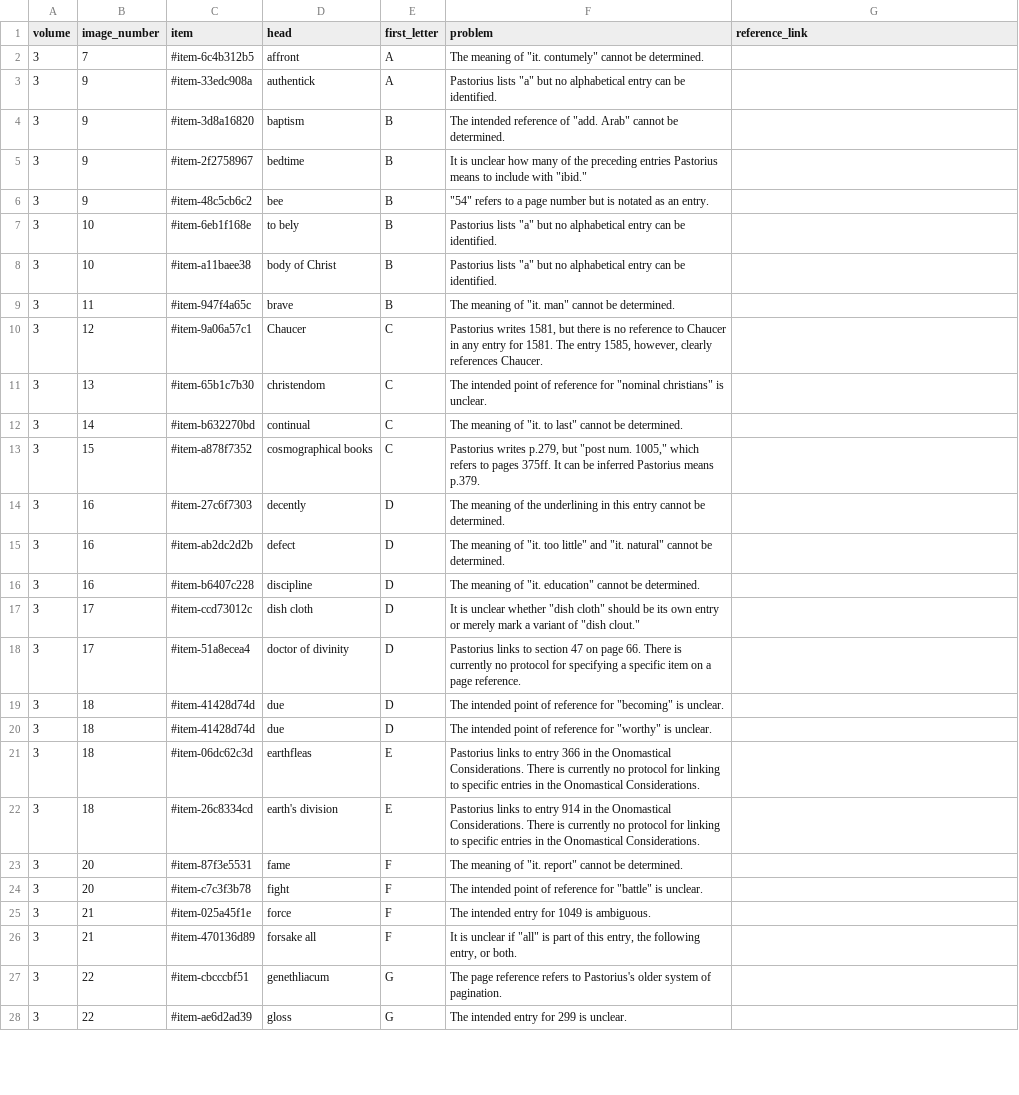
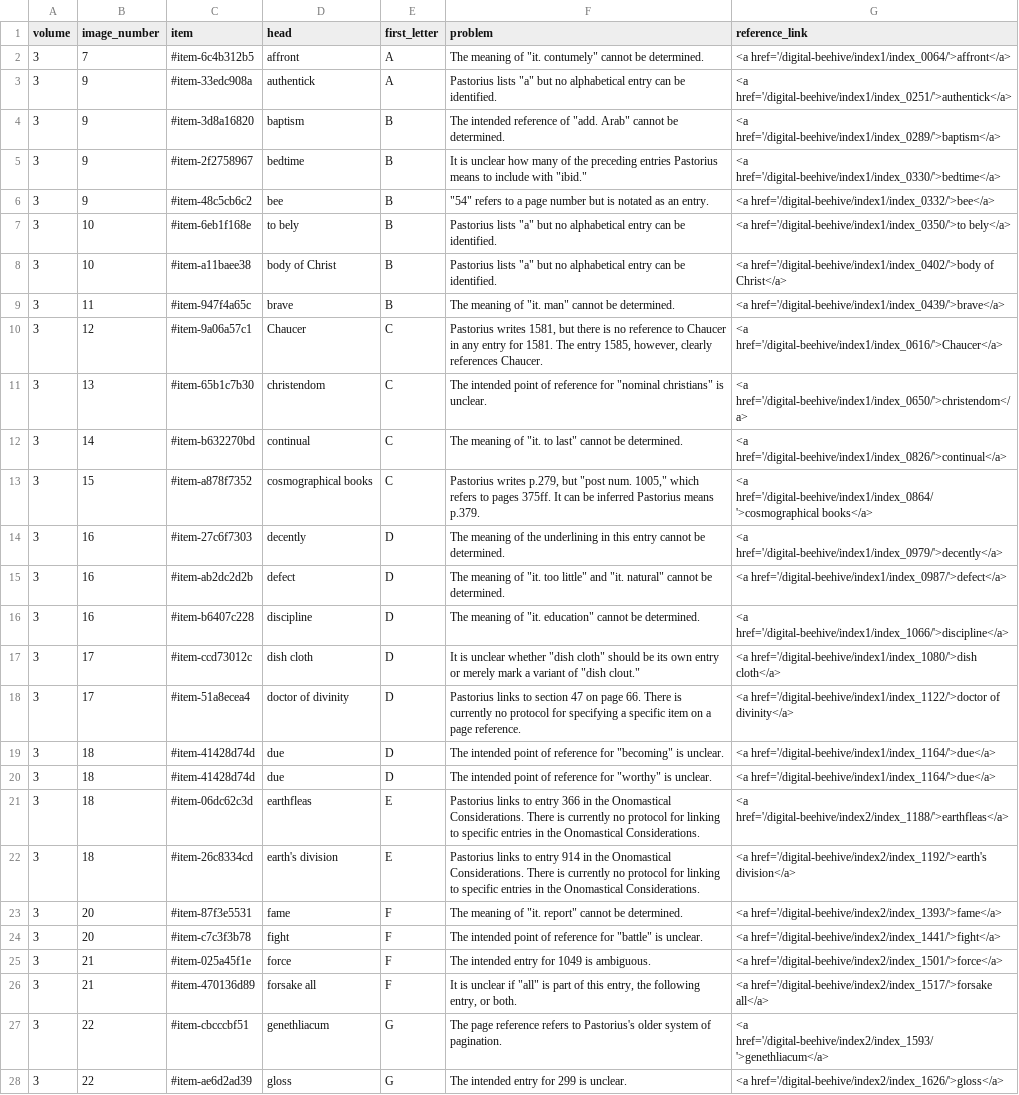
Before and after one commit to KislakCenter/digital-beehive, a CSV file: _data/index-issues.csv, drawn as a sheet; only a part is shown; the diff covers the shown part only; the diff names each change by its address in the sheet, - before the commit and + after, or states it on an @@ line.

Commit message:
updating pages with new protocol for missing alphabetical entries

```diff
--- a/_data/index-issues.csv
+++ b/_data/index-issues.csv
-G2 (reference_link): (empty)
+G2 (reference_link): <a href='/digital-beehive/index1/index_0064/'>affront</a>
-G3 (reference_link): (empty)
+G3 (reference_link): <a href='/digital-beehive/index1/index_0251/'>authentick</a>
-G4 (reference_link): (empty)
+G4 (reference_link): <a href='/digital-beehive/index1/index_0289/'>baptism</a>
-G5 (reference_link): (empty)
+G5 (reference_link): <a href='/digital-beehive/index1/index_0330/'>bedtime</a>
-G6 (reference_link): (empty)
+G6 (reference_link): <a href='/digital-beehive/index1/index_0332/'>bee</a>
-G7 (reference_link): (empty)
+G7 (reference_link): <a href='/digital-beehive/index1/index_0350/'>to bely</a>
-G8 (reference_link): (empty)
+G8 (reference_link): <a href='/digital-beehive/index1/index_0402/'>body of Christ</a>
-G9 (reference_link): (empty)
+G9 (reference_link): <a href='/digital-beehive/index1/index_0439/'>brave</a>
-G10 (reference_link): (empty)
+G10 (reference_link): <a href='/digital-beehive/index1/index_0616/'>Chaucer</a>
-G11 (reference_link): (empty)
+G11 (reference_link): <a href='/digital-beehive/index1/index_0650/'>christendom</a>
-G12 (reference_link): (empty)
+G12 (reference_link): <a href='/digital-beehive/index1/index_0826/'>continual</a>
-G13 (reference_link): (empty)
+G13 (reference_link): <a href='/digital-beehive/index1/index_0864/'>cosmographical books</a>
-G14 (reference_link): (empty)
+G14 (reference_link): <a href='/digital-beehive/index1/index_0979/'>decently</a>
-G15 (reference_link): (empty)
+G15 (reference_link): <a href='/digital-beehive/index1/index_0987/'>defect</a>
-G16 (reference_link): (empty)
+G16 (reference_link): <a href='/digital-beehive/index1/index_1066/'>discipline</a>
-G17 (reference_link): (empty)
+G17 (reference_link): <a href='/digital-beehive/index1/index_1080/'>dish cloth</a>
-G18 (reference_link): (empty)
+G18 (reference_link): <a href='/digital-beehive/index1/index_1122/'>doctor of divinity</a>
-G19:G20 (reference_link): (empty)
+G19:G20 (reference_link): <a href='/digital-beehive/index1/index_1164/'>due</a>
-G21 (reference_link): (empty)
+G21 (reference_link): <a href='/digital-beehive/index2/index_1188/'>earthfleas</a>
-G22 (reference_link): (empty)
+G22 (reference_link): <a href='/digital-beehive/index2/index_1192/'>earth's division</a>
-G23 (reference_link): (empty)
+G23 (reference_link): <a href='/digital-beehive/index2/index_1393/'>fame</a>
-G24 (reference_link): (empty)
+G24 (reference_link): <a href='/digital-beehive/index2/index_1441/'>fight</a>
-G25 (reference_link): (empty)
+G25 (reference_link): <a href='/digital-beehive/index2/index_1501/'>force</a>
-G26 (reference_link): (empty)
+G26 (reference_link): <a href='/digital-beehive/index2/index_1517/'>forsake all</a>
-G27 (reference_link): (empty)
+G27 (reference_link): <a href='/digital-beehive/index2/index_1593/'>genethliacum</a>
-G28 (reference_link): (empty)
+G28 (reference_link): <a href='/digital-beehive/index2/index_1626/'>gloss</a>
```
Also changed, not shown: 55 edited cells elsewhere in this file, _data/alpha1.csv, _data/alpha2.csv, 14 other files.
